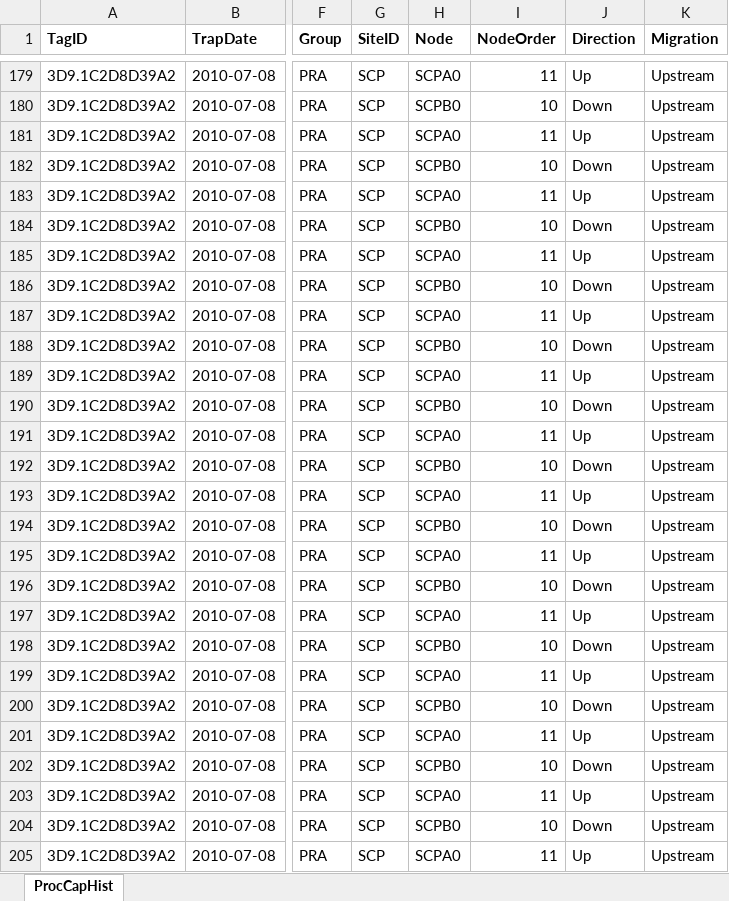
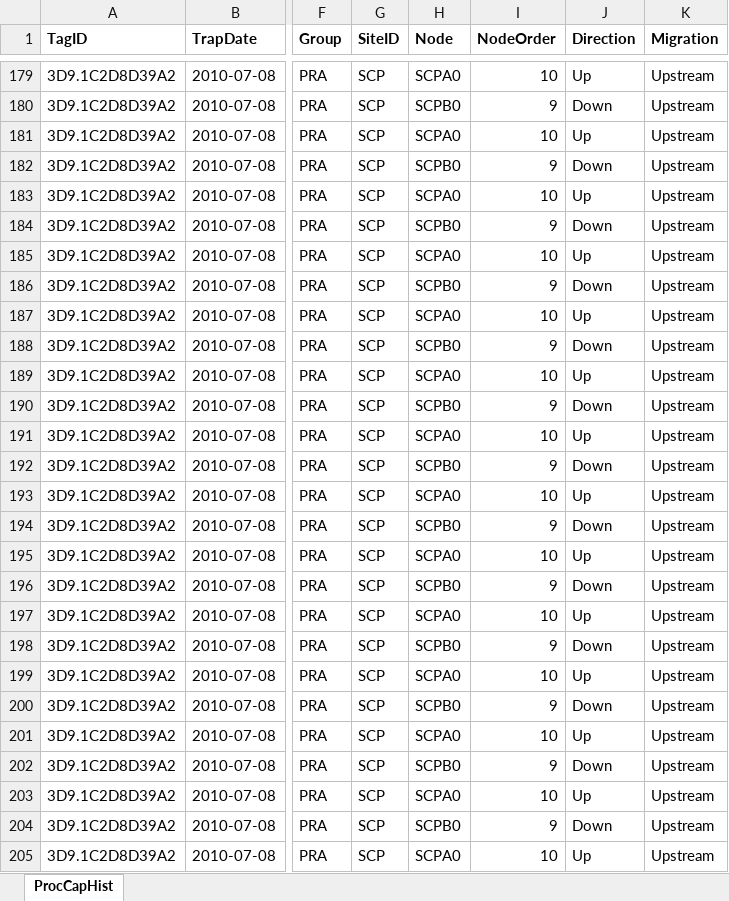
Before and after one commit to fourpeaksenv/DabomPriestRapidsSthd, an Excel workbook: outgoing/PITcleanr/UC_Steelhead_2011.xlsx, sheet ProcCapHist, drawn as a sheet; only a part is shown, gaps mark what is left out; values as stored, in another font and other column widths than the file's, no borders; the diff covers the shown part only; the diff names each change by its address in the sheet, - before the commit and + after, or states it on an @@ line.

```diff
--- a/outgoing/PITcleanr/UC_Steelhead_2011.xlsx (sheet ProcCapHist)
+++ b/outgoing/PITcleanr/UC_Steelhead_2011.xlsx (sheet ProcCapHist)
-I179 (NodeOrder): 11
+I179 (NodeOrder): 10
-I180 (NodeOrder): 10
+I180 (NodeOrder): 9
-I181 (NodeOrder): 11
+I181 (NodeOrder): 10
-I182 (NodeOrder): 10
+I182 (NodeOrder): 9
-I183 (NodeOrder): 11
+I183 (NodeOrder): 10
-I184 (NodeOrder): 10
+I184 (NodeOrder): 9
-I185 (NodeOrder): 11
+I185 (NodeOrder): 10
-I186 (NodeOrder): 10
+I186 (NodeOrder): 9
-I187 (NodeOrder): 11
+I187 (NodeOrder): 10
-I188 (NodeOrder): 10
+I188 (NodeOrder): 9
-I189 (NodeOrder): 11
+I189 (NodeOrder): 10
-I190 (NodeOrder): 10
+I190 (NodeOrder): 9
-I191 (NodeOrder): 11
+I191 (NodeOrder): 10
-I192 (NodeOrder): 10
+I192 (NodeOrder): 9
-I193 (NodeOrder): 11
+I193 (NodeOrder): 10
-I194 (NodeOrder): 10
+I194 (NodeOrder): 9
-I195 (NodeOrder): 11
+I195 (NodeOrder): 10
-I196 (NodeOrder): 10
+I196 (NodeOrder): 9
-I197 (NodeOrder): 11
+I197 (NodeOrder): 10
-I198 (NodeOrder): 10
+I198 (NodeOrder): 9
-I199 (NodeOrder): 11
+I199 (NodeOrder): 10
-I200 (NodeOrder): 10
+I200 (NodeOrder): 9
-I201 (NodeOrder): 11
+I201 (NodeOrder): 10
-I202 (NodeOrder): 10
+I202 (NodeOrder): 9
-I203 (NodeOrder): 11
+I203 (NodeOrder): 10
-I204 (NodeOrder): 10
+I204 (NodeOrder): 9
-I205 (NodeOrder): 11
+I205 (NodeOrder): 10
```
Also changed, not shown: 5 removed rows and 1022 edited cells elsewhere in this sheet, outgoing/PITcleanr/UC_Steelhead_2012.xlsx, outgoing/PITcleanr/UC_Steelhead_2013.xlsx, 10 other files.
